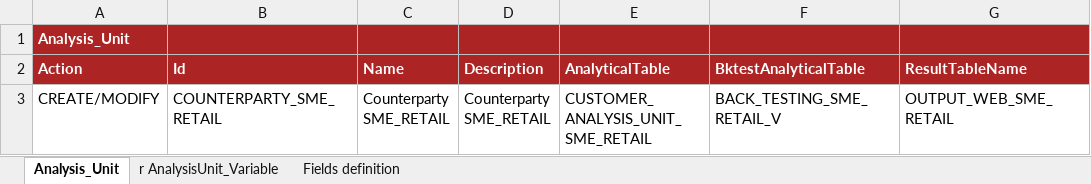
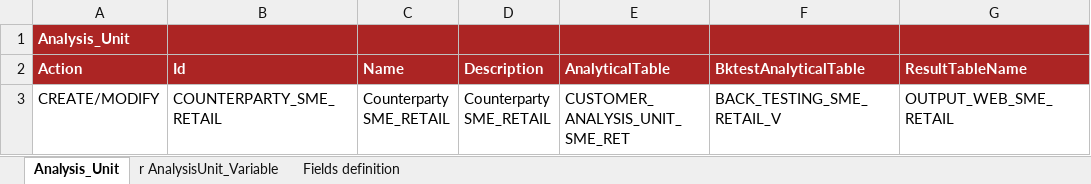
Before and after one commit to cybertop35/intelliJConf, an Excel workbook: earlywarning-pom/earlywarning-config/src/baf-instances/68_Inst_Analysis_Unit_SME_RETAIL.xlsx, sheet Analysis_Unit, drawn as a sheet; only a part is shown; values as stored, in another font and other column widths than the file's, no borders; charts and pictures not drawn; the diff names each change by its address in the sheet, - before the commit and + after, or states it on an @@ line.

Commit message:
sme retail

```diff
--- a/earlywarning-pom/earlywarning-config/src/baf-instances/68_Inst_Analysis_Unit_SME_RETAIL.xlsx (sheet Analysis_Unit)
+++ b/earlywarning-pom/earlywarning-config/src/baf-instances/68_Inst_Analysis_Unit_SME_RETAIL.xlsx (sheet Analysis_Unit)
-E3 (AnalyticalTable): CUSTOMER_ANALYSIS_UNIT_SME_RETAIL
+E3 (AnalyticalTable): CUSTOMER_ANALYSIS_UNIT_SME_RET
```
Also changed, not shown: charts or pictures.
